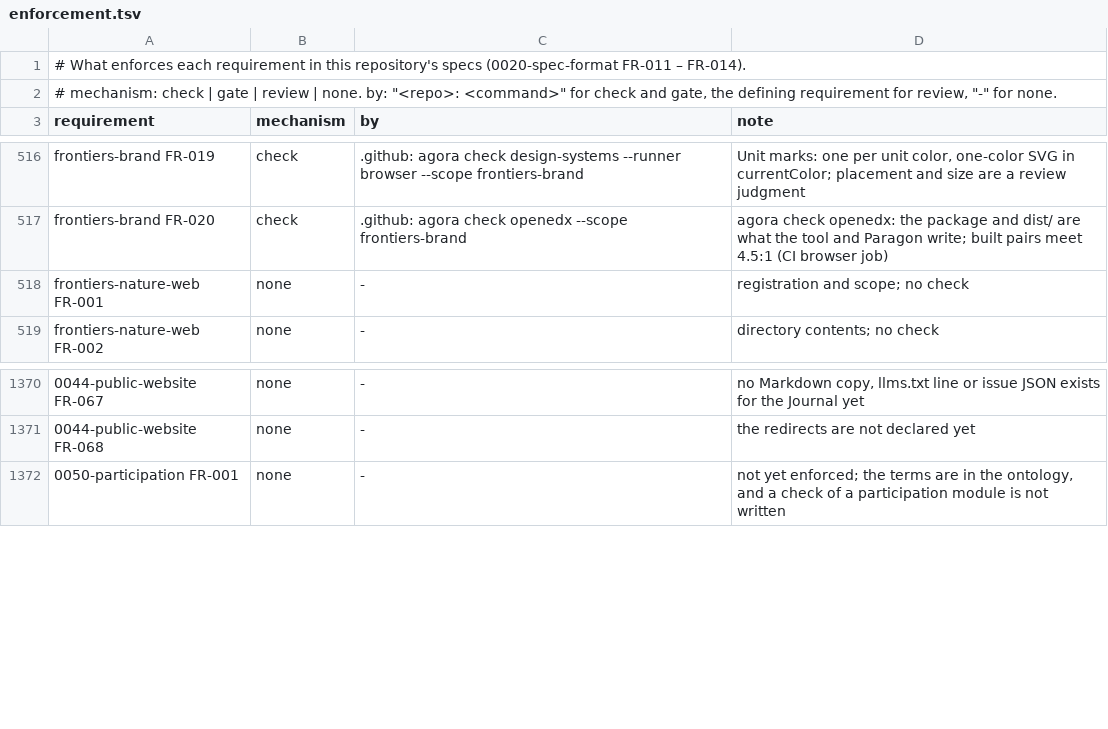
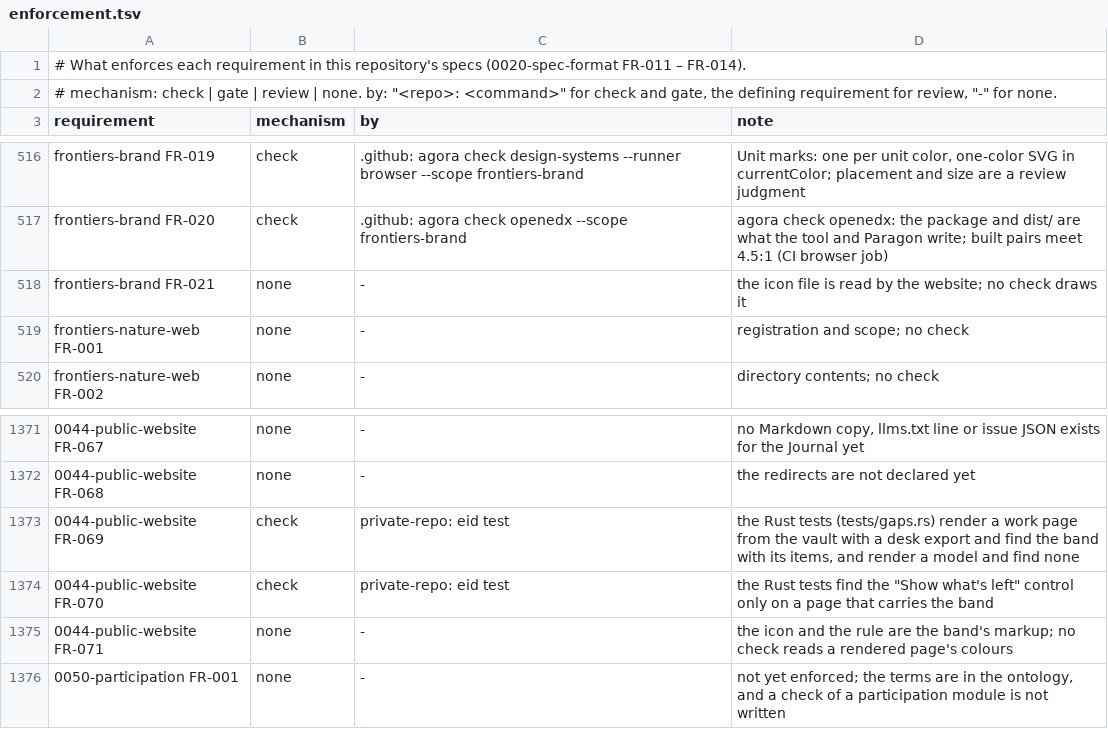
Before and after one commit to intellectual-frontiers/.github, a TSV file: spec-kit/enforcement.tsv, drawn as a sheet; only a part is shown, gaps mark what is left out; the diff names each change by its address in the sheet, - before the commit and + after, or states it on an @@ line.

```diff
--- a/spec-kit/enforcement.tsv
+++ b/spec-kit/enforcement.tsv
+row 518: frontiers-brand FR-021 | none | - | the icon file is read by the website; no check draws it
+row 1373: 0044-public-website FR-069 | check | private-repo: eid test | the Rust tests (tests/gaps.rs) render a work page from the vault with a desk export and find the band with its items, and render a model and find none
+row 1374: 0044-public-website FR-070 | check | private-repo: eid test | the Rust tests find the "Show what's left" control only on a page that carries the band
+row 1375: 0044-public-website FR-071 | none | - | the icon and the rule are the band's markup; no check reads a rendered page's colours
```
Also changed, not shown: 4 other files.
